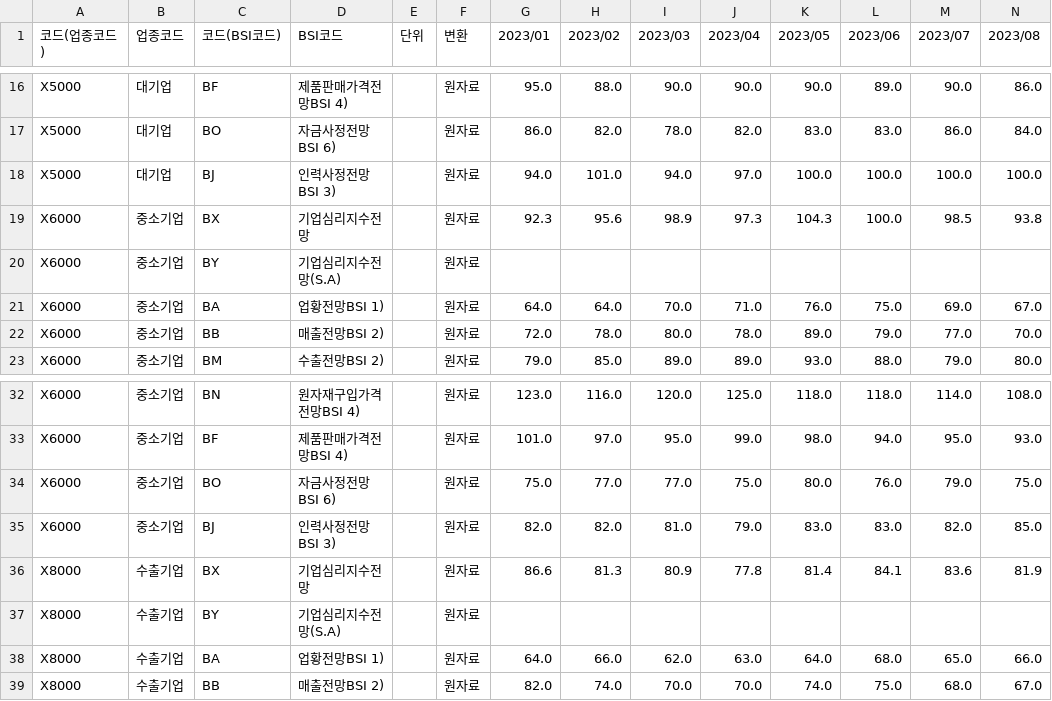
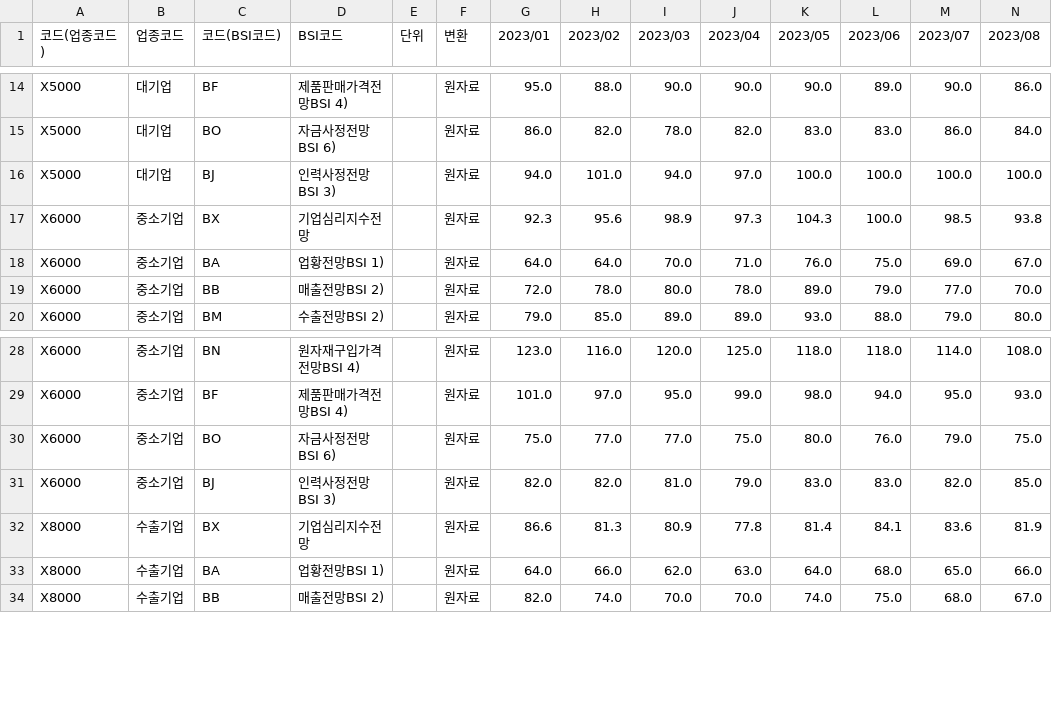
Before and after one commit to CodeWorks-hi/mini-project-2, a CSV file: extra_data/processed/재고 관련/기업경기조사(전망)_21111545.csv, drawn as a sheet; only a part is shown, gaps mark what is left out; removed rows and columns are numbered as before the commit, all else as after; rows hold the shown columns only; the diff covers the shown part only; the diff names each change by its address in the sheet, - before the commit and + after, or states it on an @@ line.

```diff
--- a/extra_data/processed/재고 관련/기업경기조사(전망)_21111545.csv
+++ b/extra_data/processed/재고 관련/기업경기조사(전망)_21111545.csv
-row 20: X6000 | 중소기업 | BY | 기업심리지수전망(S.A) |  | 원자료
-row 37: X8000 | 수출기업 | BY | 기업심리지수전망(S.A) |  | 원자료
```
Also changed, not shown: 3 added rows and 4 removed rows elsewhere in this file, extra_data/merge_needed/processed/주요국 통화의 대원화환율(월별_2023.01~2025.02).csv, extra_data/merge_needed/processed/주요국제금리(월별_2023.01~2025.03).csv, 8 other files.
